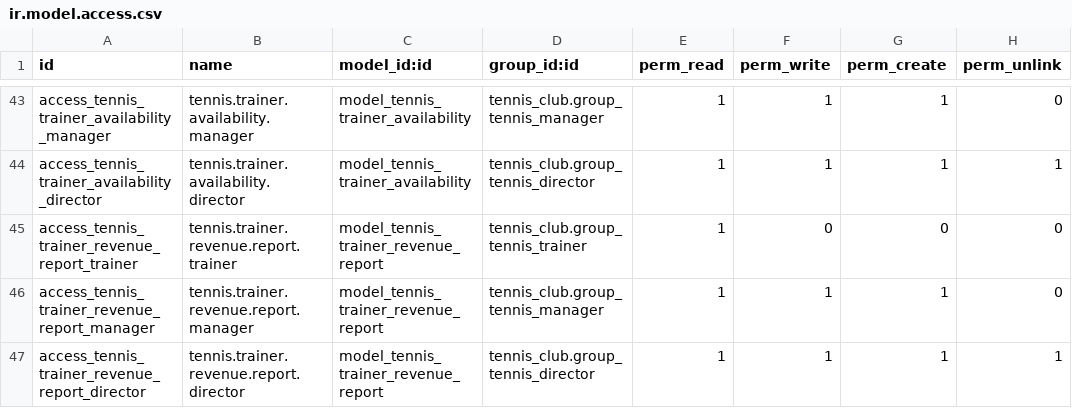
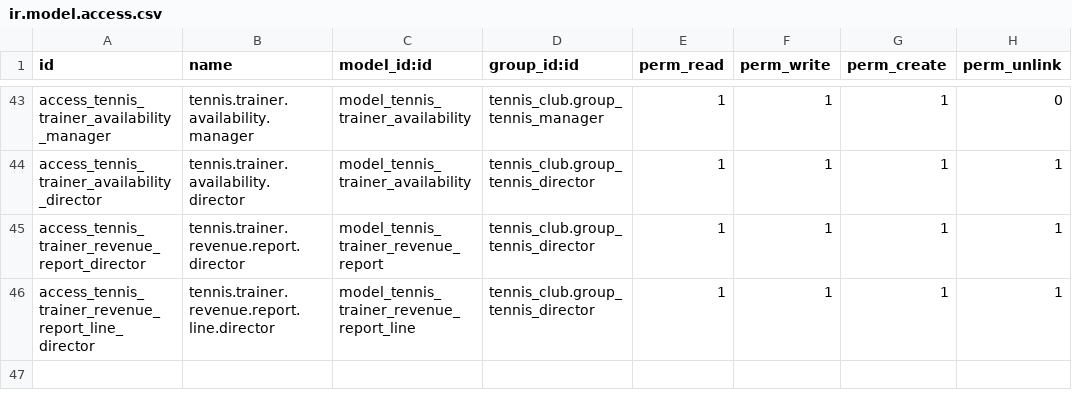
Before and after one commit to nataliastekolnikovainnowise/odoo_tennis_club, a CSV file: tennis_addons/tennis_club/security/ir.model.access.csv, drawn as a sheet; only a part is shown, gaps mark what is left out.

Commit message:
[IMP] tennis_club: TENNIS-010 Add Trainer Revenue Report with Director-only access
FEATURES:
- Date range filter (default: current month)
- Trainer filter (specific or all trainers)
- Shows: Sessions, Total Trainer Cost, Total Revenue (Profit)
- Sum totals in columns
- Menu: Tennis Clubs → Reports → Trainer Revenue

ACCESS RIGHTS (security/ir.model.access.csv):
- Director: Full access (1,1,1,1)
- Manager: No access (removed)
- Trainer: No access (removed)
- Added rights for tennis.trainer.revenue.report.line model

TECHNICAL:
- TransientModel wizard with One2many lines
- Clean professional UI without color decorations
- Generates report from completed training sessions
- Revenue calculated as (price - trainer_cost)

```diff
--- a/tennis_addons/tennis_club/security/ir.model.access.csv
+++ b/tennis_addons/tennis_club/security/ir.model.access.csv
@@ -44,4 +44,3 @@ access_tennis_trainer_availability_manager,tennis.trainer.availability.manager,m
 access_tennis_trainer_availability_director,tennis.trainer.availability.director,model_tennis_trainer_availability,tennis_club.group_tennis_director,1,1,1,1
-access_tennis_trainer_revenue_report_trainer,tennis.trainer.revenue.report.trainer,model_tennis_trainer_revenue_report,tennis_club.group_tennis_trainer,1,0,0,0
-access_tennis_trainer_revenue_report_manager,tennis.trainer.revenue.report.manager,model_tennis_trainer_revenue_report,tennis_club.group_tennis_manager,1,1,1,0
 access_tennis_trainer_revenue_report_director,tennis.trainer.revenue.report.director,model_tennis_trainer_revenue_report,tennis_club.group_tennis_director,1,1,1,1
+access_tennis_trainer_revenue_report_line_director,tennis.trainer.revenue.report.line.director,model_tennis_trainer_revenue_report_line,tennis_club.group_tennis_director,1,1,1,1
```
Also changed, not shown: 1 other file.
